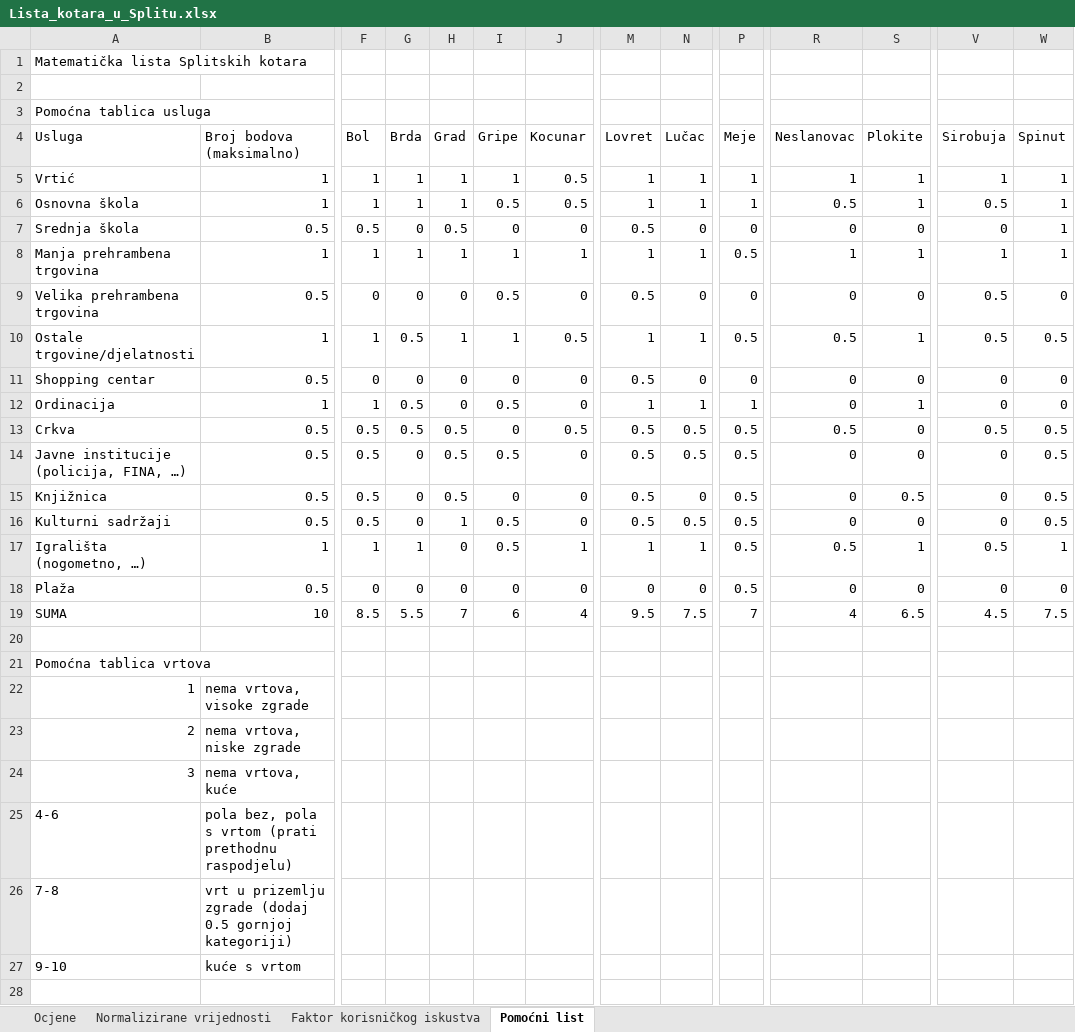
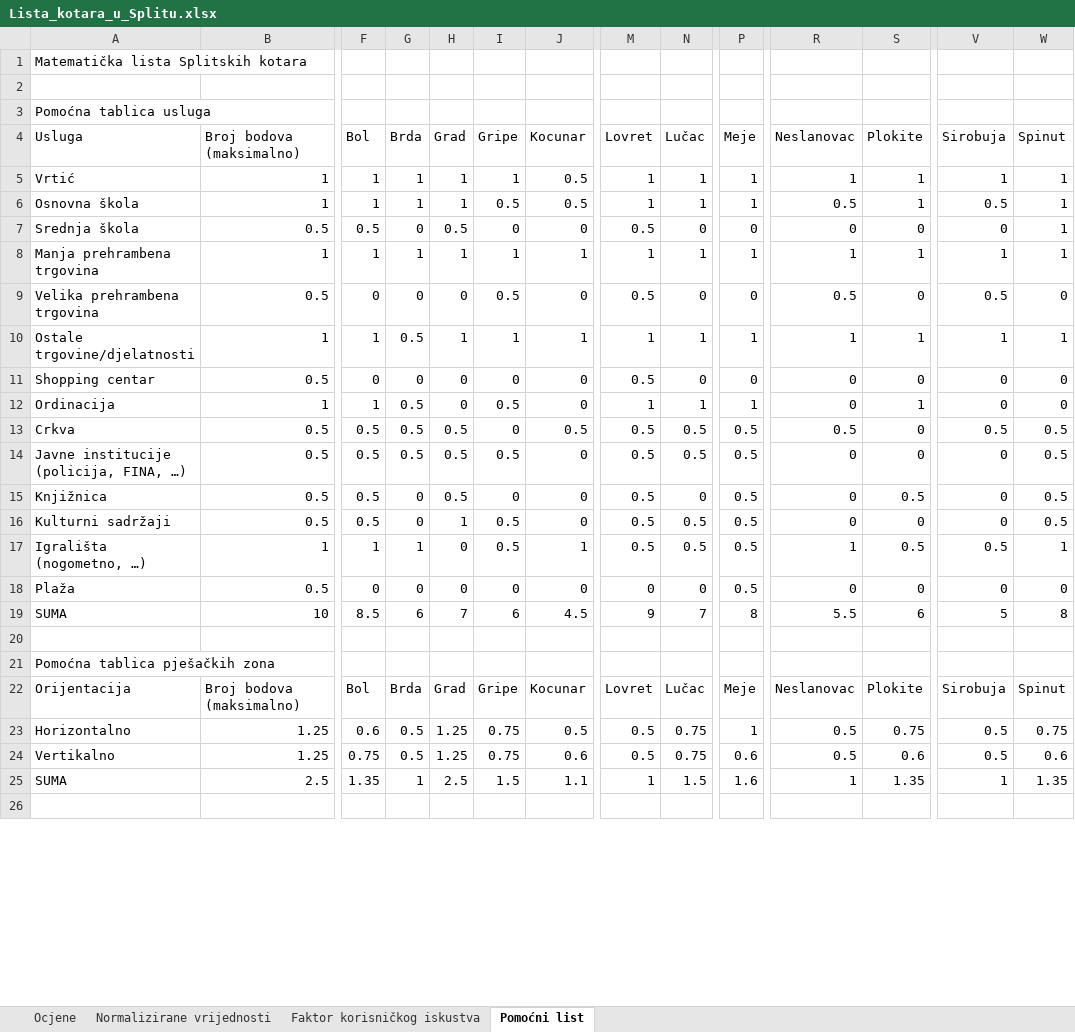
Before and after one commit to Andrej123456789/lista_kotara_split, an Excel workbook: Lista_kotara_u_Splitu.xlsx, sheet Pomoćni list, drawn as a sheet; only a part is shown, gaps mark what is left out; values as stored, in another font and other column widths than the file's, no cell formats; removed rows and columns are numbered as before the commit, all else as after; rows hold the shown columns only; the diff covers the shown part only; the diff names each change by its address in the sheet, - before the commit and + after, or states it on an @@ line.

```diff
--- a/Lista_kotara_u_Splitu.xlsx (sheet Pomoćni list)
+++ b/Lista_kotara_u_Splitu.xlsx (sheet Pomoćni list)
-P8 (Meje): 0.5
+P8 (Meje): 1
-R9 (Neslanovac): 0
+R9 (Neslanovac): 0.5
-J10 (Kocunar): 0.5
+J10 (Kocunar): 1
-P10 (Meje): 0.5
+P10 (Meje): 1
-R10 (Neslanovac): 0.5
+R10 (Neslanovac): 1
-V10 (Sirobuja): 0.5
+V10 (Sirobuja): 1
-W10 (Spinut): 0.5
+W10 (Spinut): 1
-G14 (Brda): 0
+G14 (Brda): 0.5
-M17 (Lovret): 1
+M17 (Lovret): 0.5
-N17 (Lučac): 1
+N17 (Lučac): 0.5
-R17 (Neslanovac): 0.5
+R17 (Neslanovac): 1
-S17 (Plokite): 1
+S17 (Plokite): 0.5
-G19 (Brda): 5.5
+G19 (Brda): 6
-J19 (Kocunar): 4
+J19 (Kocunar): 4.5
-M19 (Lovret): 9.5
+M19 (Lovret): 9
-N19 (Lučac): 7.5
+N19 (Lučac): 7
-P19 (Meje): 7
+P19 (Meje): 8
-R19 (Neslanovac): 4
+R19 (Neslanovac): 5.5
-S19 (Plokite): 6.5
+S19 (Plokite): 6
-V19 (Sirobuja): 4.5
+V19 (Sirobuja): 5
-W19 (Spinut): 7.5
+W19 (Spinut): 8
-A21 (Usluga): Pomoćna tablica vrtova
+A21 (Usluga): Pomoćna tablica pješačkih zona
-row 22: 1 | nema vrtova, visoke zgrade
-row 23: 2 | nema vrtova, niske zgrade
-row 24: 3 | nema vrtova, kuće
-row 25: 4-6 | pola bez, pola s vrtom (prati prethodnu raspodjelu)
-row 26: 7-8 | vrt u prizemlju zgrade (dodaj 0.5 gornjoj kategoriji)
-row 27: 9-10 | kuće s vrtom
+row 22: Orijentacija | Broj bodova (maksimalno) | Bol | Brda | Grad | Gripe | Kocunar | Lovret | Lučac | Meje | Neslanovac | Plokite | Sirobuja | Spinut
+row 23: Horizontalno | 1.25 | 0.6 | 0.5 | 1.25 | 0.75 | 0.5 | 0.5 | 0.75 | 1 | 0.5 | 0.75 | 0.5 | 0.75
+row 24: Vertikalno | 1.25 | 0.75 | 0.5 | 1.25 | 0.75 | 0.6 | 0.5 | 0.75 | 0.6 | 0.5 | 0.6 | 0.5 | 0.6
+row 25: SUMA | 2.5 | 1.35 | 1 | 2.5 | 1.5 | 1.1 | 1 | 1.5 | 1.6 | 1 | 1.35 | 1 | 1.35
```
Also changed, not shown: 25 added rows, 9 removed rows, 4 moved rows, 24 edited cells and merged cells elsewhere in this sheet, sheet Ocjene, sheet Normalizirane vrijednosti, sheet Faktor korisničkog iskustva, cell formats, formulas that keep their value.
